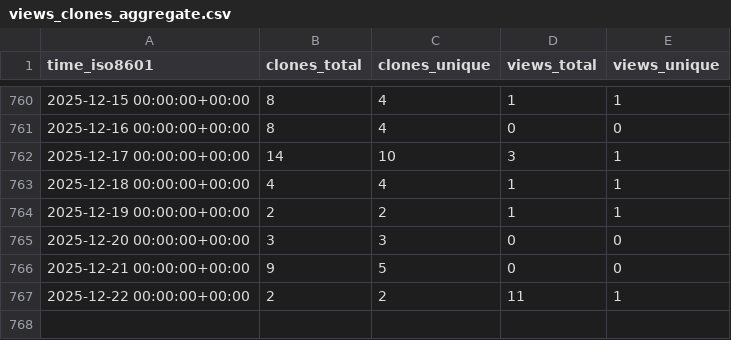
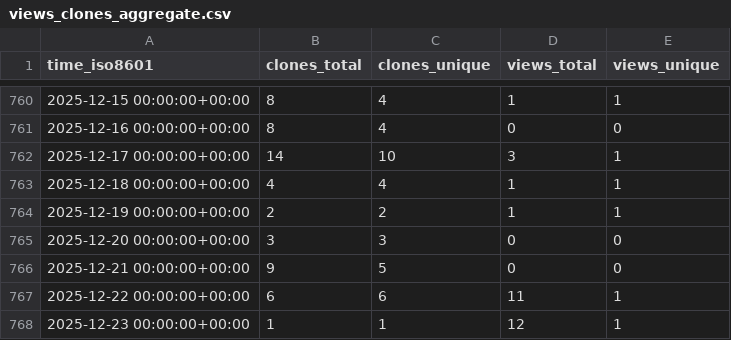
Before and after one commit to Inria-NERV/happyFeat, a CSV file: Inria-NERV/happyFeat/ghrs-data/views_clones_aggregate.csv, drawn as a sheet; only a part is shown, gaps mark what is left out.

```diff
--- a/Inria-NERV/happyFeat/ghrs-data/views_clones_aggregate.csv
+++ b/Inria-NERV/happyFeat/ghrs-data/views_clones_aggregate.csv
@@ -766,2 +766,3 @@ time_iso8601,clones_total,clones_unique,views_total,views_unique
 2025-12-21 00:00:00+00:00,9,5,0,0
-2025-12-22 00:00:00+00:00,2,2,11,1
+2025-12-22 00:00:00+00:00,6,6,11,1
+2025-12-23 00:00:00+00:00,1,1,12,1
```
Also changed, not shown: 1 other file.
